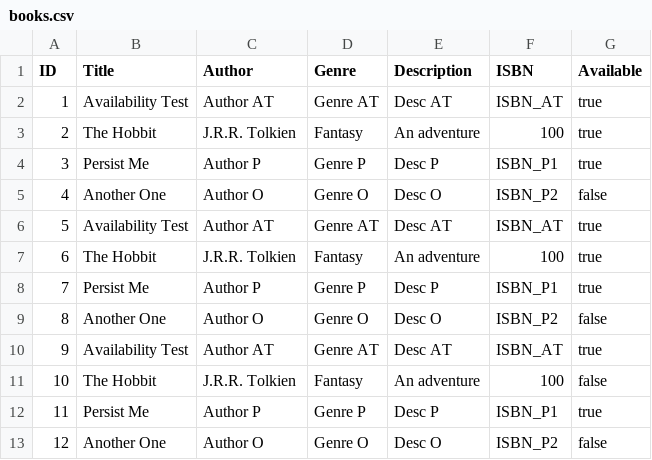
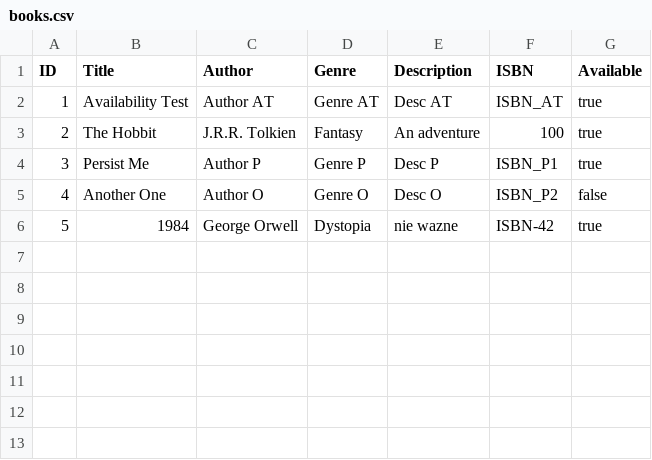
Before and after one commit to RamanRasikhin/biblioteka_v1, a CSV file: untitled1/books.csv, drawn as a sheet.

```diff
--- a/untitled1/books.csv
+++ b/untitled1/books.csv
@@ -5,9 +5,2 @@ ID;Title;Author;Genre;Description;ISBN;Available
 4;Another One;Author O;Genre O;Desc O;ISBN_P2;false
-5;Availability Test;Author AT;Genre AT;Desc AT;ISBN_AT;true
-6;The Hobbit;J.R.R. Tolkien;Fantasy;An adventure;100;true
-7;Persist Me;Author P;Genre P;Desc P;ISBN_P1;true
-8;Another One;Author O;Genre O;Desc O;ISBN_P2;false
-9;Availability Test;Author AT;Genre AT;Desc AT;ISBN_AT;true
-10;The Hobbit;J.R.R. Tolkien;Fantasy;An adventure;100;false
-11;Persist Me;Author P;Genre P;Desc P;ISBN_P1;true
-12;Another One;Author O;Genre O;Desc O;ISBN_P2;false
+5;1984;George Orwell;Dystopia;nie wazne;ISBN-42;true
```
Also changed, not shown: untitled1/users.csv, 2 other files.
